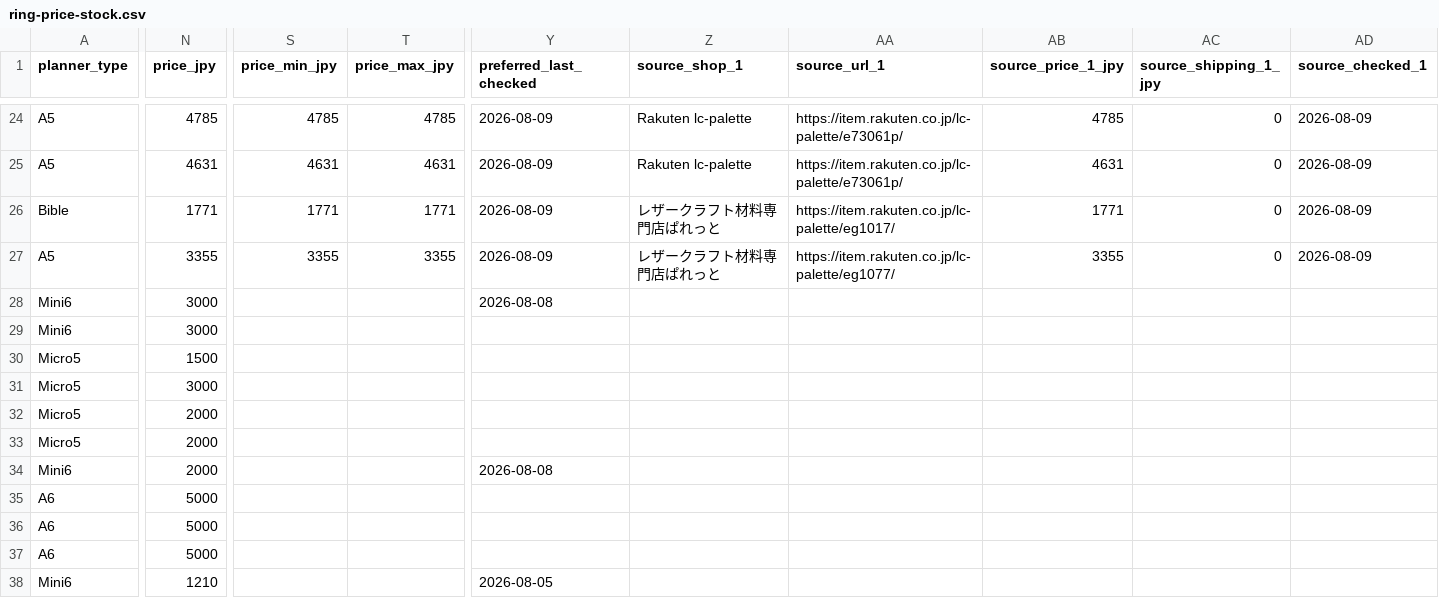
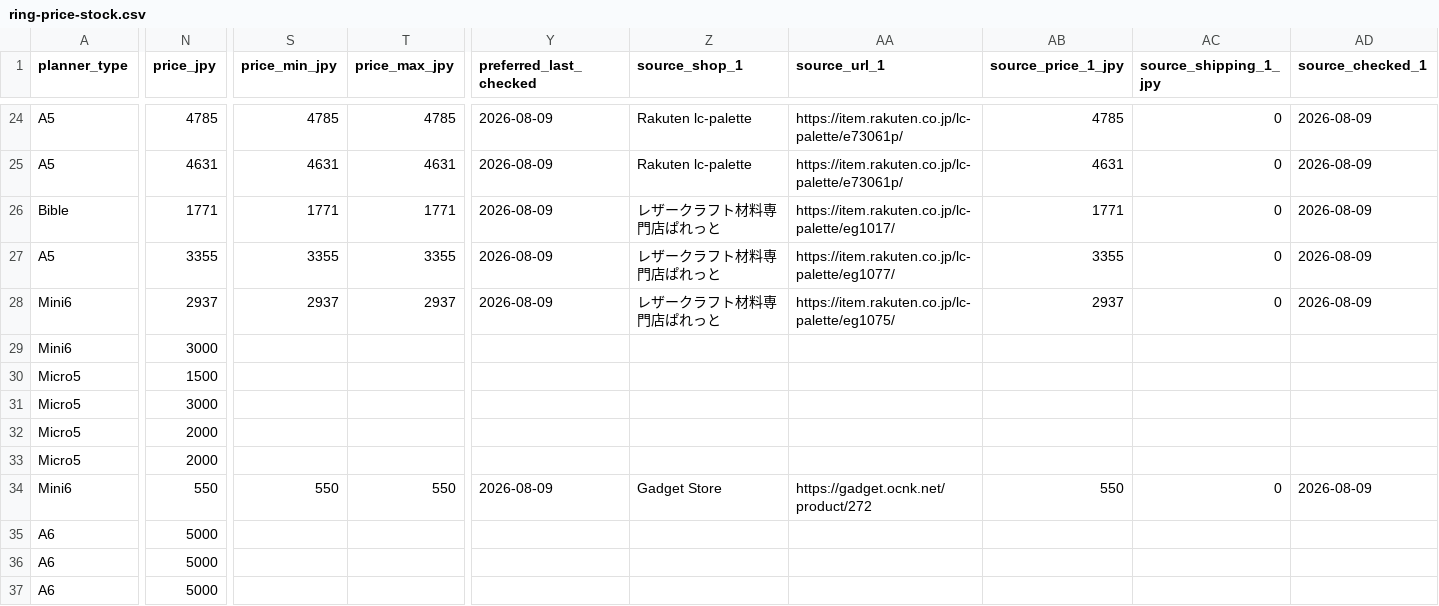
Before and after one commit to you0810jmsdf/ns-factory, a CSV file: order_estimate/ring-price-stock.csv, drawn as a sheet; only a part is shown, gaps mark what is left out; the shorter side is filled out with more unchanged rows; the diff covers the shown part only; the diff names each change by its address in the sheet, - before the commit and + after, or states it on an @@ line.

Commit message:
auto: ring price crawl update

```diff
--- a/order_estimate/ring-price-stock.csv
+++ b/order_estimate/ring-price-stock.csv
-N28 (price_jpy): 3000
+N28 (price_jpy): 2937
-S28 (price_min_jpy): (empty)
+S28 (price_min_jpy): 2937
-T28 (price_max_jpy): (empty)
+T28 (price_max_jpy): 2937
-Y28 (preferred_last_checked): 2026-08-08
+Y28 (preferred_last_checked): 2026-08-09
-Z28 (source_shop_1): (empty)
+Z28 (source_shop_1): レザークラフト材料専門店ぱれっと
-AA28 (source_url_1): (empty)
+AA28 (source_url_1): https://item.rakuten.co.jp/lc-palette/eg1075/
-AB28 (source_price_1_jpy): (empty)
+AB28 (source_price_1_jpy): 2937
-AC28 (source_shipping_1_jpy): (empty)
+AC28 (source_shipping_1_jpy): 0
-AD28 (source_checked_1): (empty)
+AD28 (source_checked_1): 2026-08-09
-N34 (price_jpy): 2000
+N34 (price_jpy): 550
-S34 (price_min_jpy): (empty)
+S34 (price_min_jpy): 550
-T34 (price_max_jpy): (empty)
+T34 (price_max_jpy): 550
-Y34 (preferred_last_checked): 2026-08-08
+Y34 (preferred_last_checked): 2026-08-09
-Z34 (source_shop_1): (empty)
+Z34 (source_shop_1): Gadget Store
-AA34 (source_url_1): (empty)
+AA34 (source_url_1): https://gadget.ocnk.net/product/272
-AB34 (source_price_1_jpy): (empty)
+AB34 (source_price_1_jpy): 550
-AC34 (source_shipping_1_jpy): (empty)
+AC34 (source_shipping_1_jpy): 0
-AD34 (source_checked_1): (empty)
+AD34 (source_checked_1): 2026-08-09
```
Also changed, not shown: 75 edited cells elsewhere in this file, order_estimate/ring-price-history.csv.
